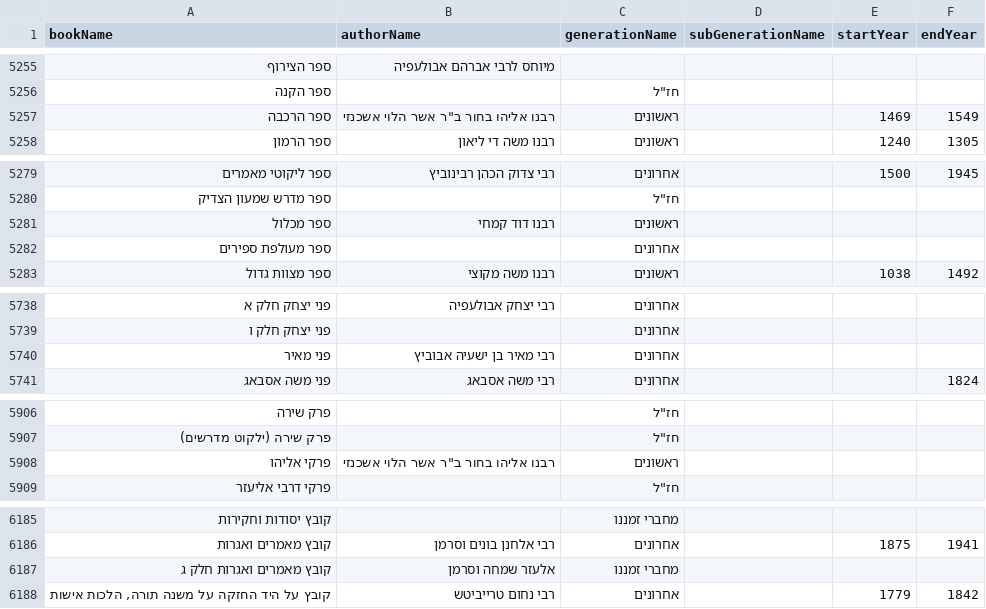
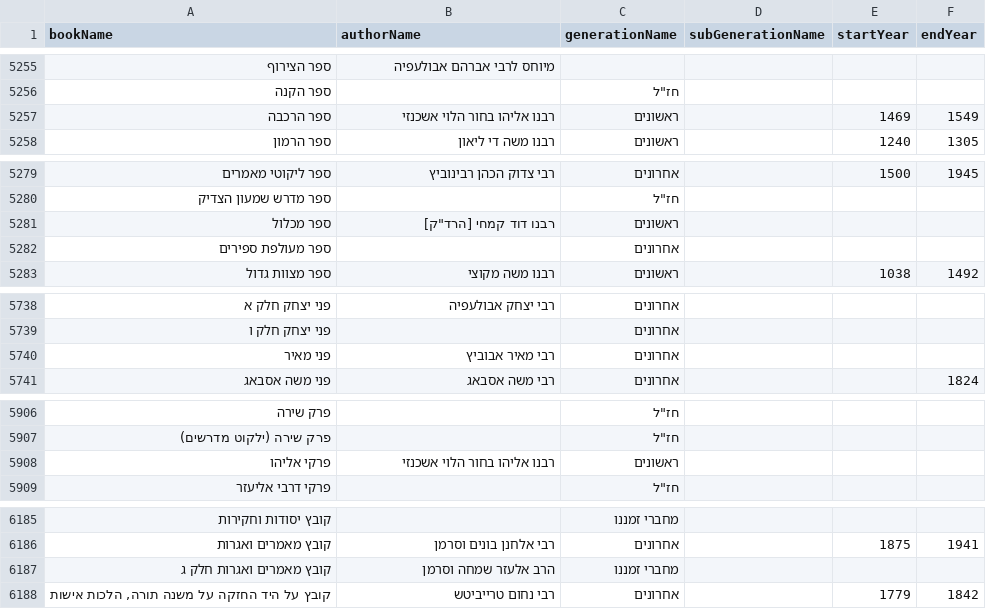
Before and after one commit to Bshlomecha/otzaria-library, a CSV file: ForDB/book_info.csv, drawn as a sheet; only a part is shown, gaps mark what is left out; the diff covers the shown part only.

```diff
--- a/ForDB/book_info.csv
+++ b/ForDB/book_info.csv
@@ -5256,3 +5256,3 @@ bookName,authorName,generationName,subGenerationName,startYear,endYear
 "ספר הקנה","","חז""ל","","",""
-"ספר הרכבה","רבנו אליהו בחור ב""ר אשר הלוי אשכנזי","ראשונים","","1469","1549"
+"ספר הרכבה","רבנו אליהו בחור הלוי אשכנזי","ראשונים","","1469","1549"
 "ספר הרמון","רבנו משה די ליאון","ראשונים","","1240","1305"
@@ -5280,3 +5280,3 @@ bookName,authorName,generationName,subGenerationName,startYear,endYear
 "ספר מדרש שמעון הצדיק","","חז""ל","","",""
-"ספר מכלול","רבנו דוד קמחי","ראשונים","","",""
+"ספר מכלול","רבנו דוד קמחי [הרד""ק]","ראשונים","","",""
 "ספר מעולפת ספירים","","אחרונים","","",""
@@ -5739,3 +5739,3 @@ bookName,authorName,generationName,subGenerationName,startYear,endYear
 "פני יצחק חלק ו","","אחרונים","","",""
-"פני מאיר","רבי מאיר בן ישעיה אבוביץ","אחרונים","","",""
+"פני מאיר","רבי מאיר אבוביץ","אחרונים","","",""
 "פני משה אסבאג","רבי משה אסבאג","אחרונים","","","1824"
@@ -5907,3 +5907,3 @@ bookName,authorName,generationName,subGenerationName,startYear,endYear
 "פרק שירה (ילקוט מדרשים)","","חז""ל","","",""
-"פרקי אליהו","רבנו אליהו בחור ב""ר אשר הלוי אשכנזי","ראשונים","","",""
+"פרקי אליהו","רבנו אליהו בחור הלוי אשכנזי","ראשונים","","",""
 "פרקי דרבי אליעזר","","חז""ל","","",""
@@ -6186,3 +6186,3 @@ bookName,authorName,generationName,subGenerationName,startYear,endYear
 "קובץ מאמרים ואגרות","רבי אלחנן בונים וסרמן","אחרונים","","1875","1941"
-"קובץ מאמרים ואגרות חלק ג","אלעזר שמחה וסרמן","מחברי זמננו","","",""
+"קובץ מאמרים ואגרות חלק ג","הרב אלעזר שמחה וסרמן","מחברי זמננו","","",""
 "קובץ על היד החזקה על משנה תורה, הלכות אישות","רבי נחום טרייביטש","אחרונים","","1779","1842"
```
Also changed, not shown: 17 edited cells elsewhere in this file, 4 other files.
